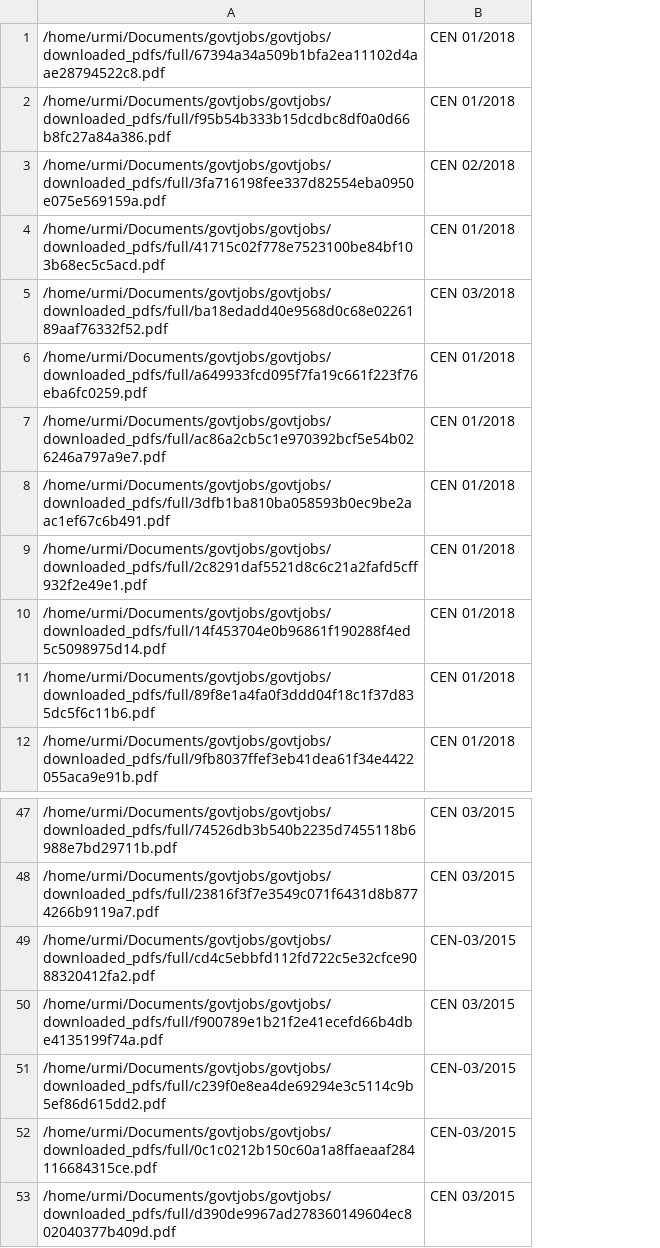
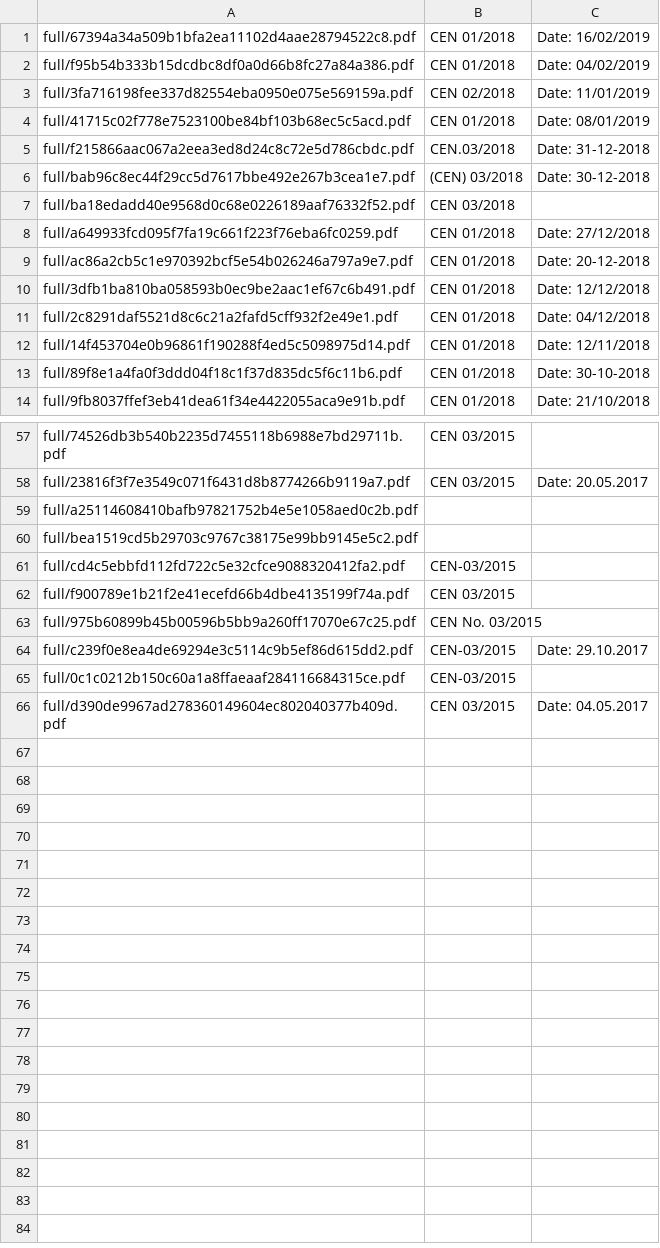
Before and after one commit to Minali24/govtjobs, a CSV file: govtjobs/gov_scraper/gov_scraper/spiders/cen.csv, drawn as a sheet; only a part is shown, gaps mark what is left out; removed rows and columns are numbered as before the commit, all else as after; the diff covers the shown part only; the diff names each change by its address in the sheet, - before the commit and + after, or states it on an @@ line.

Commit message:
Regex pattern added for extracting date of employment notice release

```diff
--- a/govtjobs/gov_scraper/gov_scraper/spiders/cen.csv
+++ b/govtjobs/gov_scraper/gov_scraper/spiders/cen.csv
-column A, rows 1-12: /home/urmi/Documents/govtjobs/govtjobs/downloaded_pdfs/full/67394a34a509b1bfa2ea11102d4aae28794522c8.pdf | /home/urmi/Documents/govtjobs/govtjobs/downloaded_pdfs/full/f95b54b333b15dcdbc8df0a0d66b8fc27a84a386.pdf | /home/urmi/Documents/govtjobs/govtjobs/downloaded_pdfs/full/3fa716198fee337d82554eba0950e075e569159a.pdf | /home/urmi/Documents/govtjobs/govtjobs/downloaded_pdfs/full/41715c02f778e7523100be84bf103b68ec5c5acd.pdf | /home/urmi/Documents/govtjobs/govtjobs/downloaded_pdfs/full/ba18edadd40e9568d0c68e0226189aaf76332f52.pdf | /home/urmi/Documents/govtjobs/govtjobs/downloaded_pdfs/full/a649933fcd095f7fa19c661f223f76eba6fc0259.pdf | /home/urmi/Documents/govtjobs/govtjobs/downloaded_pdfs/full/ac86a2cb5c1e970392bcf5e54b026246a797a9e7.pdf | /home/urmi/Documents/govtjobs/govtjobs/downloaded_pdfs/full/3dfb1ba810ba058593b0ec9be2aac1ef67c6b491.pdf | /home/urmi/Documents/govtjobs/govtjobs/downloaded_pdfs/full/2c8291daf5521d8c6c21a2fafd5cff932f2e49e1.pdf | /home/urmi/Documents/govtjobs/govtjobs/downloaded_pdfs/full/14f453704e0b96861f190288f4ed5c5098975d14.pdf | /home/urmi/Documents/govtjobs/govtjobs/downloaded_pdfs/full/89f8e1a4fa0f3ddd04f18c1f37d835dc5f6c11b6.pdf | /home/urmi/Documents/govtjobs/govtjobs/downloaded_pdfs/full/9fb8037ffef3eb41dea61f34e4422055aca9e91b.pdf; rows 47-53: /home/urmi/Documents/govtjobs/govtjobs/downloaded_pdfs/full/74526db3b540b2235d7455118b6988e7bd29711b.pdf | /home/urmi/Documents/govtjobs/govtjobs/downloaded_pdfs/full/23816f3f7e3549c071f6431d8b8774266b9119a7.pdf | /home/urmi/Documents/govtjobs/govtjobs/downloaded_pdfs/full/cd4c5ebbfd112fd722c5e32cfce9088320412fa2.pdf | /home/urmi/Documents/govtjobs/govtjobs/downloaded_pdfs/full/f900789e1b21f2e41ecefd66b4dbe4135199f74a.pdf | /home/urmi/Documents/govtjobs/govtjobs/downloaded_pdfs/full/c239f0e8ea4de69294e3c5114c9b5ef86d615dd2.pdf | /home/urmi/Documents/govtjobs/govtjobs/downloaded_pdfs/full/0c1c0212b150c60a1a8ffaeaaf284116684315ce.pdf | /home/urmi/Documents/govtjobs/govtjobs/downloaded_pdfs/full/d390de9967ad278360149604ec802040377b409d.pdf
+column A, rows 1-4: full/67394a34a509b1bfa2ea11102d4aae28794522c8.pdf | full/f95b54b333b15dcdbc8df0a0d66b8fc27a84a386.pdf | full/3fa716198fee337d82554eba0950e075e569159a.pdf | full/41715c02f778e7523100be84bf103b68ec5c5acd.pdf; rows 7-14: full/ba18edadd40e9568d0c68e0226189aaf76332f52.pdf | full/a649933fcd095f7fa19c661f223f76eba6fc0259.pdf | full/ac86a2cb5c1e970392bcf5e54b026246a797a9e7.pdf | full/3dfb1ba810ba058593b0ec9be2aac1ef67c6b491.pdf | full/2c8291daf5521d8c6c21a2fafd5cff932f2e49e1.pdf | full/14f453704e0b96861f190288f4ed5c5098975d14.pdf | full/89f8e1a4fa0f3ddd04f18c1f37d835dc5f6c11b6.pdf | full/9fb8037ffef3eb41dea61f34e4422055aca9e91b.pdf; rows 57-58: full/74526db3b540b2235d7455118b6988e7bd29711b.pdf | full/23816f3f7e3549c071f6431d8b8774266b9119a7.pdf; rows 61-62: full/cd4c5ebbfd112fd722c5e32cfce9088320412fa2.pdf | full/f900789e1b21f2e41ecefd66b4dbe4135199f74a.pdf; rows 64-66: full/c239f0e8ea4de69294e3c5114c9b5ef86d615dd2.pdf | full/0c1c0212b150c60a1a8ffaeaaf284116684315ce.pdf | full/d390de9967ad278360149604ec802040377b409d.pdf
+column C, rows 1-4: Date: 16/02/2019 | Date: 04/02/2019 | Date: 11/01/2019 | Date: 08/01/2019; rows 8-14: Date: 27/12/2018 | Date: 20-12-2018 | Date: 12/12/2018 | Date: 04/12/2018 | Date: 12/11/2018 | Date: 30-10-2018 | Date: 21/10/2018; row 58: Date: 20.05.2017; rows 64-66: Date: 29.10.2017 |  | Date: 04.05.2017
+row 5: full/f215866aac067a2eea3ed8d24c8c72e5d786cbdc.pdf | CEN.03/2018 | Date: 31-12-2018
+row 6: full/bab96c8ec44f29cc5d7617bbe492e267b3cea1e7.pdf | (CEN) 03/2018 | Date: 30-12-2018
+row 59: full/a25114608410bafb97821752b4e5e1058aed0c2b.pdf
+row 60: full/bea1519cd5b29703c9767c38175e99bb9145e5c2.pdf
+row 63: full/975b60899b45b00596b5bb9a260ff17070e67c25.pdf | CEN No. 03/2015
```
Also changed, not shown: 8 added rows and 3 edited cells elsewhere in this file, 2 other files.
